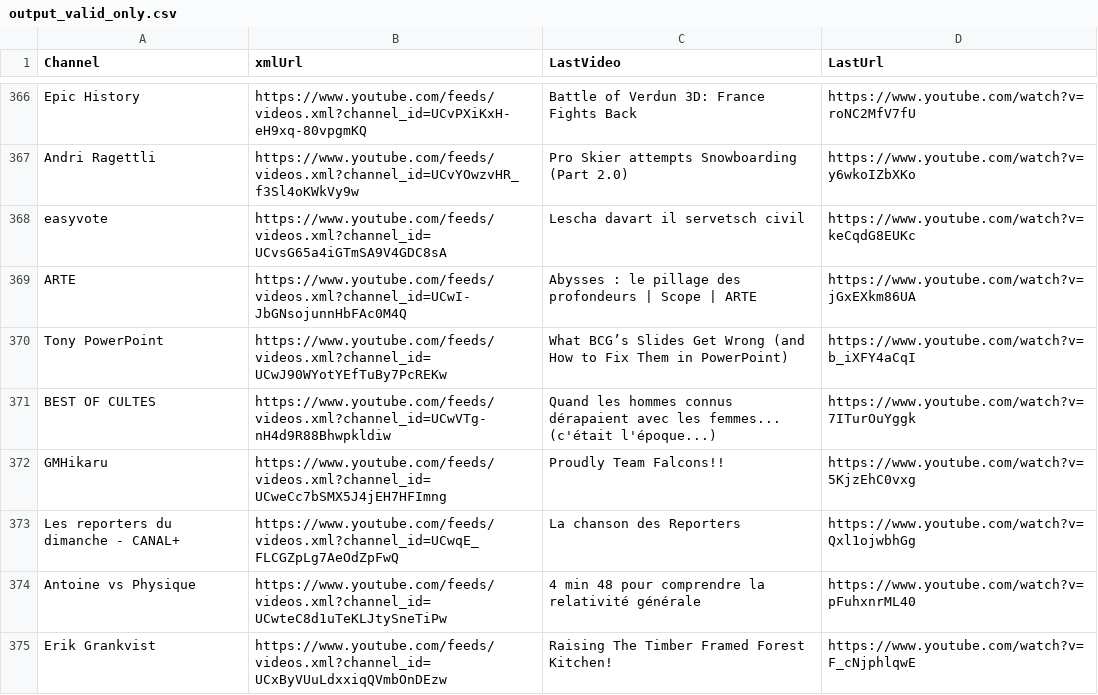
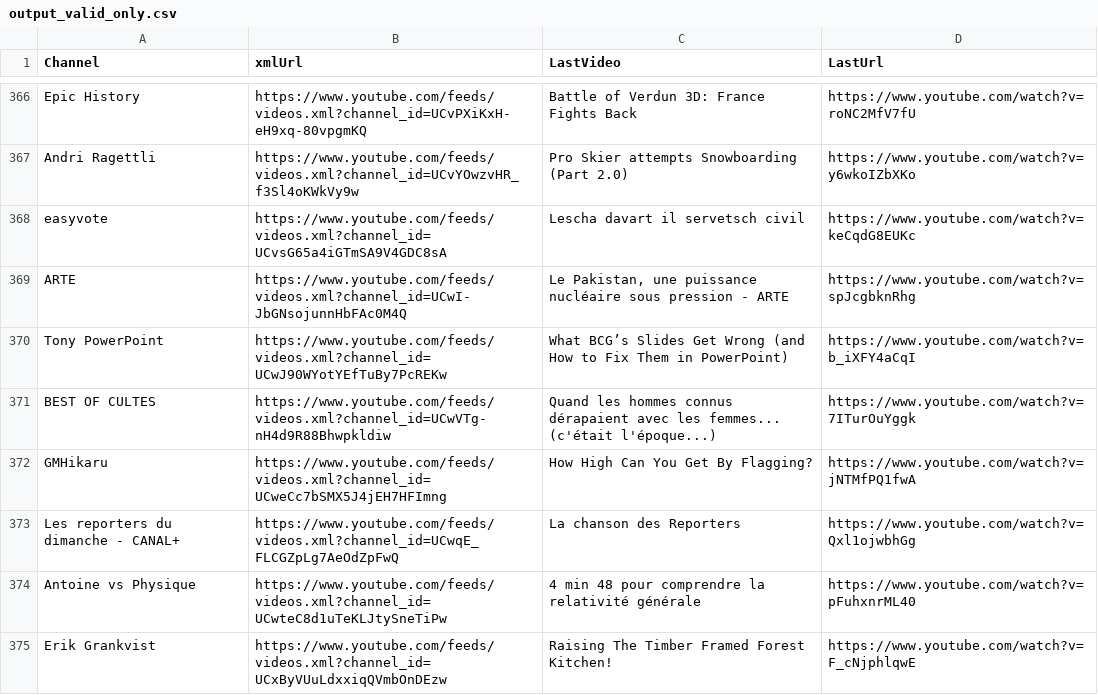
Before and after one commit to MaximeHoldener/check_videos, a CSV file: output_valid_only.csv, drawn as a sheet; only a part is shown, gaps mark what is left out; the diff covers the shown part only.

```diff
--- a/output_valid_only.csv
+++ b/output_valid_only.csv
@@ -368,6 +368,6 @@ Andri Ragettli,https://www.youtube.com/feeds/videos.xml?channel_id=UCvYOwzvHR_f3
 easyvote,https://www.youtube.com/feeds/videos.xml?channel_id=UCvsG65a4iGTmSA9V4GDC8sA,Lescha davart il servetsch civil,https://www.youtube.com/watch?v=keCqdG8EUKc
-ARTE,https://www.youtube.com/feeds/videos.xml?channel_id=UCwI-JbGNsojunnHbFAc0M4Q,Abysses : le pillage des profondeurs | Scope | ARTE,https://www.youtube.com/watch?v=jGxEXkm86UA
+ARTE,https://www.youtube.com/feeds/videos.xml?channel_id=UCwI-JbGNsojunnHbFAc0M4Q,"Le Pakistan, une puissance nucléaire sous pression - ARTE",https://www.youtube.com/watch?v=spJcgbknRhg
 Tony PowerPoint,https://www.youtube.com/feeds/videos.xml?channel_id=UCwJ90WYotYEfTuBy7PcREKw,What BCG’s Slides Get Wrong (and How to Fix Them in PowerPoint),https://www.youtube.com/watch?v=b_iXFY4aCqI
 BEST OF CULTES,https://www.youtube.com/feeds/videos.xml?channel_id=UCwVTg-nH4d9R88Bhwpkldiw,Quand les hommes connus dérapaient avec les femmes... (c'était l'époque...),https://www.youtube.com/watch?v=7ITurOuYggk
-GMHikaru,https://www.youtube.com/feeds/videos.xml?channel_id=UCweCc7bSMX5J4jEH7HFImng,Proudly Team Falcons!!,https://www.youtube.com/watch?v=5KjzEhC0vxg
+GMHikaru,https://www.youtube.com/feeds/videos.xml?channel_id=UCweCc7bSMX5J4jEH7HFImng,How High Can You Get By Flagging?,https://www.youtube.com/watch?v=jNTMfPQ1fwA
 Les reporters du dimanche - CANAL+,https://www.youtube.com/feeds/videos.xml?channel_id=UCwqE_FLCGZpLg7AeOdZpFwQ,La chanson des Reporters,https://www.youtube.com/watch?v=Qxl1ojwbhGg
```
Also changed, not shown: 82 edited cells elsewhere in this file, 1 other file.
